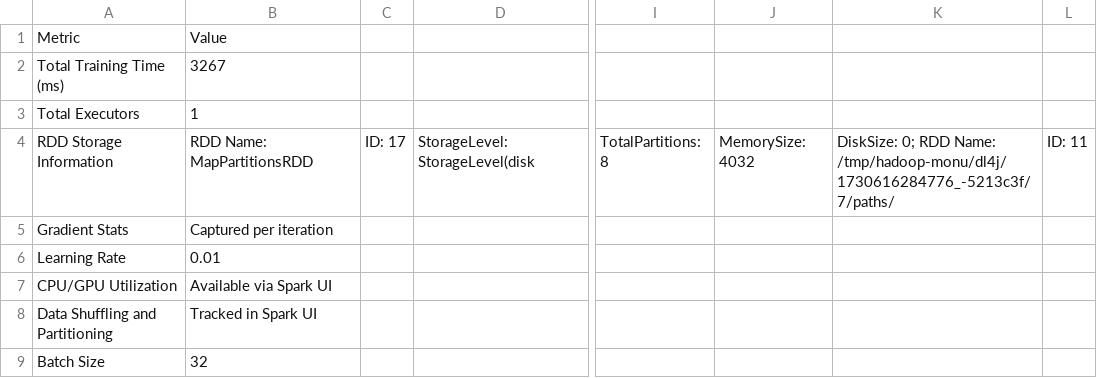
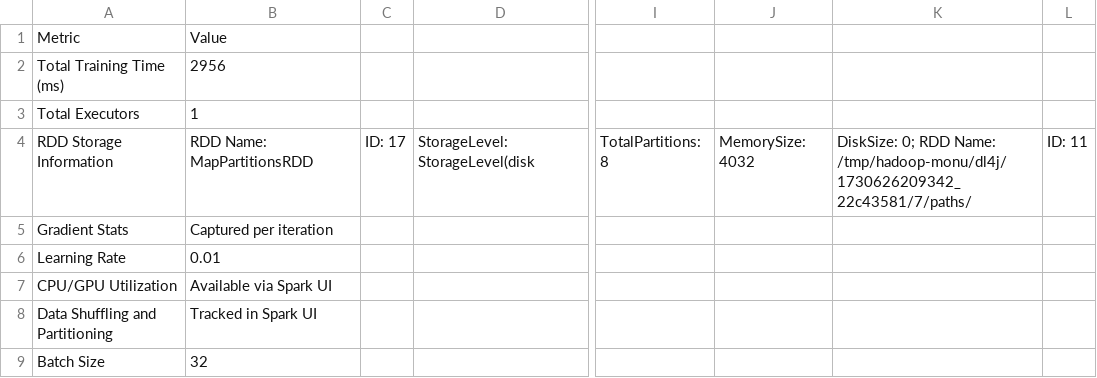
Before and after one commit to monu18/LLMSpark, a CSV file: src/main/resources/output/training_stats.csv, drawn as a sheet; only a part is shown, gaps mark what is left out; the diff names each change by its address in the sheet, - before the commit and + after, or states it on an @@ line.

```diff
--- a/src/main/resources/output/training_stats.csv
+++ b/src/main/resources/output/training_stats.csv
-B2: 3267
+B2: 2956
-K4: …RDD Name: /tmp/hadoop-monu/dl4j/1730616284776_-5213c3f/7/paths/
+K4: …RDD Name: /tmp/hadoop-monu/dl4j/1730626209342_22c43581/7/paths/
```
Also changed, not shown: 19 other files.
